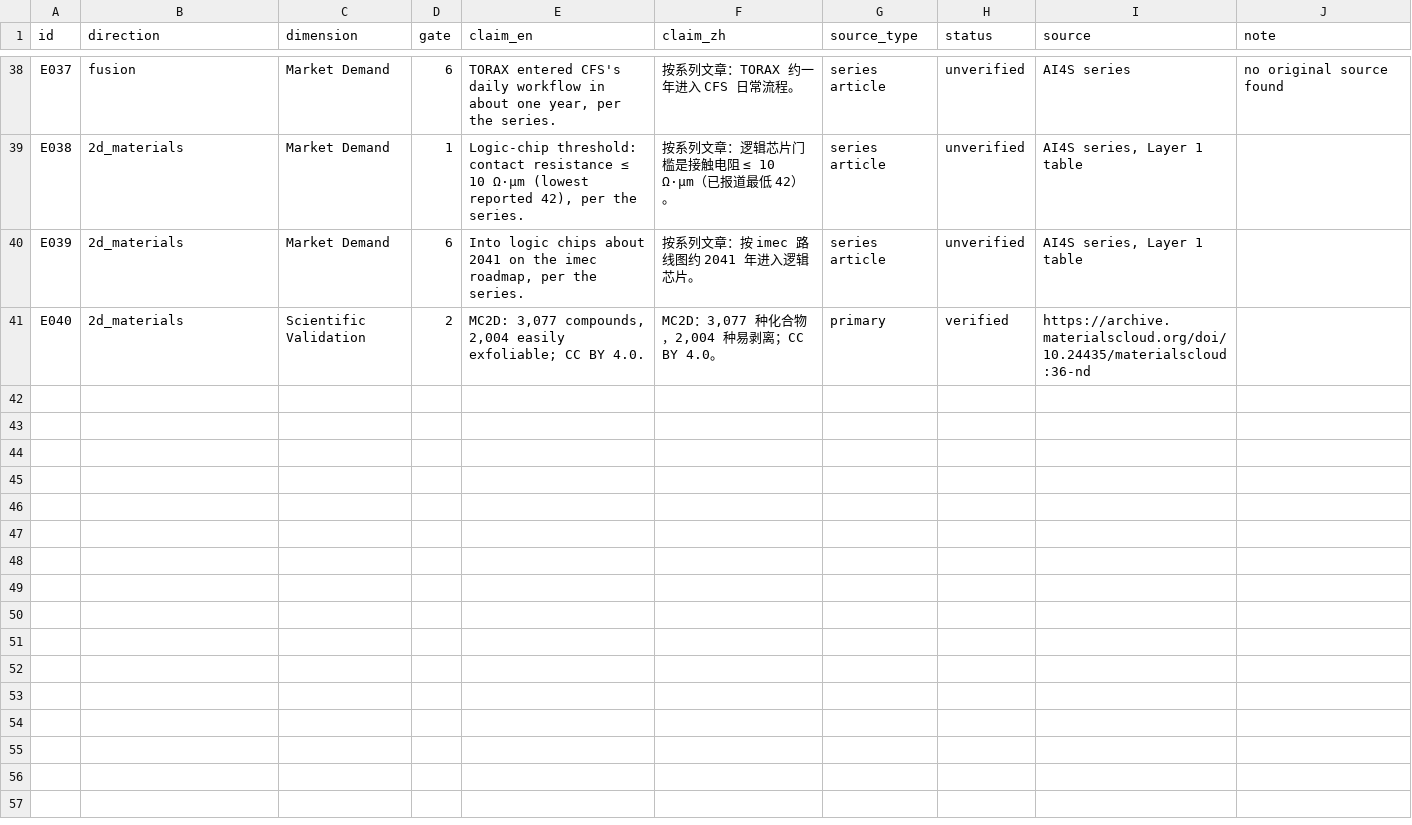
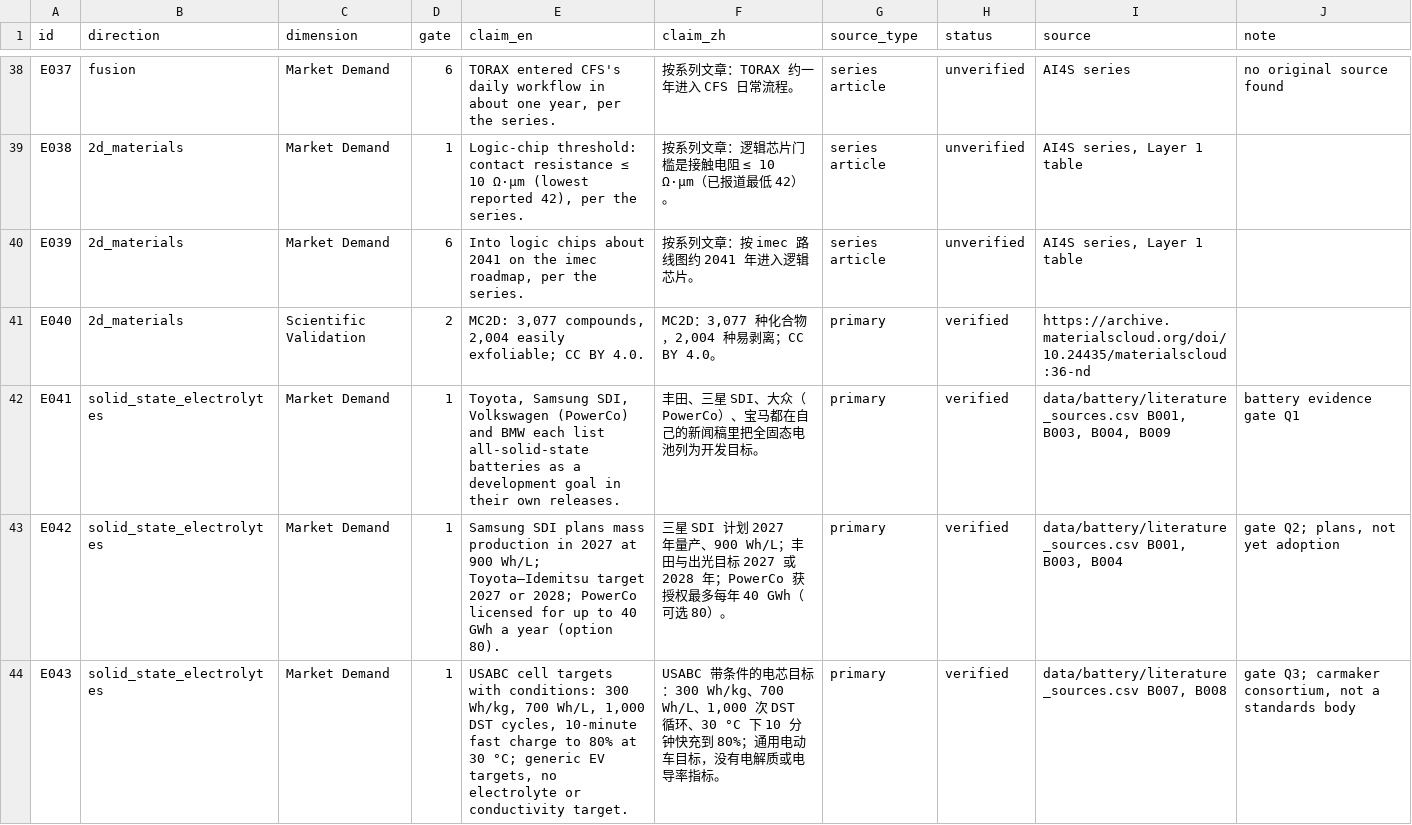
Before and after one commit to dekunsun/materials-intelligence, a CSV file: data/board/evidence.csv, drawn as a sheet; only a part is shown, gaps mark what is left out; the diff covers the shown part only; the diff names each change by its address in the sheet, - before the commit and + after, or states it on an @@ line.

```diff
--- a/data/board/evidence.csv
+++ b/data/board/evidence.csv
+row 42: E041 | solid_state_electrolytes | Market Demand | 1 | Toyota, Samsung SDI, Volkswagen (PowerCo) and BMW each list all-solid-state batteries as a development goal in their own releases. | 丰田、三星 SDI、大众（PowerCo）、宝马都在自己的新闻稿里把全固态电池列为开发目标。 | primary | verified | data/battery/literature_sources.csv B001, B003, B004, B009 | battery evidence gate Q1
+row 43: E042 | solid_state_electrolytes | Market Demand | 1 | Samsung SDI plans mass production in 2027 at 900 Wh/L; Toyota–Idemitsu target 2027 or 2028; PowerCo licensed for up to 40 GWh a year (option 80). | 三星 SDI 计划 2027 年量产、900 Wh/L；丰田与出光目标 2027 或 2028 年；PowerCo 获授权最多每年 40 GWh（可选 80）。 | primary | verified | data/battery/literature_sources.csv B001, B003, B004 | gate Q2; plans, not yet adoption
+row 44: E043 | solid_state_electrolytes | Market Demand | 1 | USABC cell targets with conditions: 300 Wh/kg, 700 Wh/L, 1,000 DST cycles, 10-minute fast charge to 80% at 30 °C; generic EV targets, no electrolyte or conductivity target. | USABC 带条件的电芯目标：300 Wh/kg、700 Wh/L、1,000 次 DST 循环、30 °C 下 10 分钟快充到 80%；通用电动车目标，没有电解质或电导率指标。 | primary | verified | data/battery/literature_sources.csv B007, B008 | gate Q3; carmaker consortium, not a standards body
```
Also changed, not shown: 3 added rows and 21 edited cells elsewhere in this file, data/board/decisions.csv, data/board/directions.csv, 3 other files.
